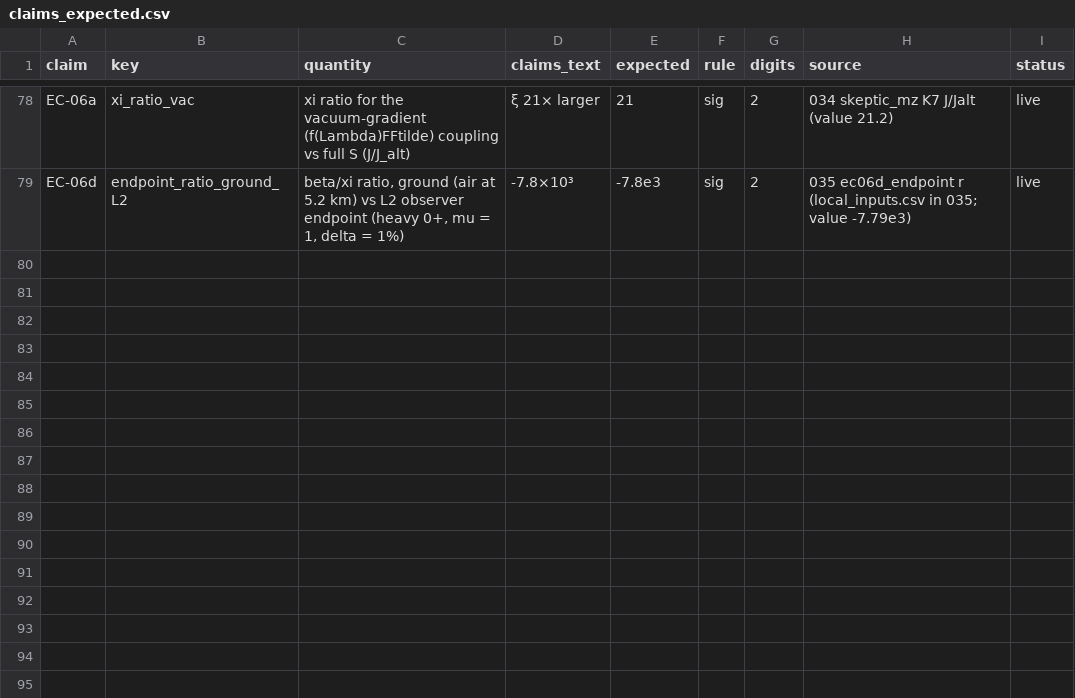
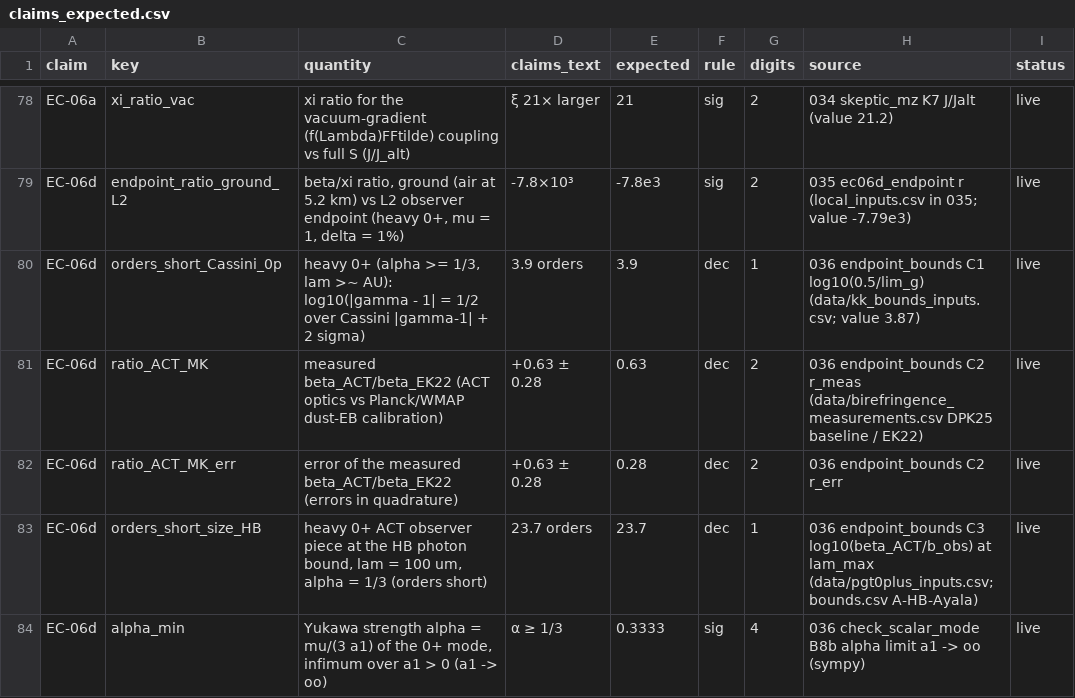
Before and after one commit to michaelClucas/EC-Birefringence, a CSV file: src/claims_expected.csv, drawn as a sheet; only a part is shown, gaps mark what is left out; the diff names each change by its address in the sheet, - before the commit and + after, or states it on an @@ line.

```diff
--- a/src/claims_expected.csv
+++ b/src/claims_expected.csv
+row 80: EC-06d | orders_short_Cassini_0p | heavy 0+ (alpha >= 1/3, lam >~ AU): log10(|gamma - 1| = 1/2 over Cassini |gamma-1| + 2 sigma) | 3.9 orders | 3.9 | dec | 1 | 036 endpoint_bounds C1 log10(0.5/lim_g) (data/kk_bounds_inputs.csv; value 3.87) | live
+row 81: EC-06d | ratio_ACT_MK | measured beta_ACT/beta_EK22 (ACT optics vs Planck/WMAP dust-EB calibration) | +0.63 ± 0.28 | 0.63 | dec | 2 | 036 endpoint_bounds C2 r_meas (data/birefringence_measurements.csv DPK25 baseline / EK22) | live
+row 82: EC-06d | ratio_ACT_MK_err | error of the measured beta_ACT/beta_EK22 (errors in quadrature) | +0.63 ± 0.28 | 0.28 | dec | 2 | 036 endpoint_bounds C2 r_err | live
+row 83: EC-06d | orders_short_size_HB | heavy 0+ ACT observer piece at the HB photon bound, lam = 100 um, alpha = 1/3 (orders short) | 23.7 orders | 23.7 | dec | 1 | 036 endpoint_bounds C3 log10(beta_ACT/b_obs) at lam_max (data/pgt0plus_inputs.csv; bounds.csv A-HB-Ayala) | live
+row 84: EC-06d | alpha_min | Yukawa strength alpha = mu/(3 a1) of the 0+ mode, infimum over a1 > 0 (a1 -> oo) | α ≥ 1/3 | 0.3333 | sig | 4 | 036 check_scalar_mode B8b alpha limit a1 -> oo (sympy) | live
```
Also changed, not shown: src/draft_expected.csv, 18 other files.
